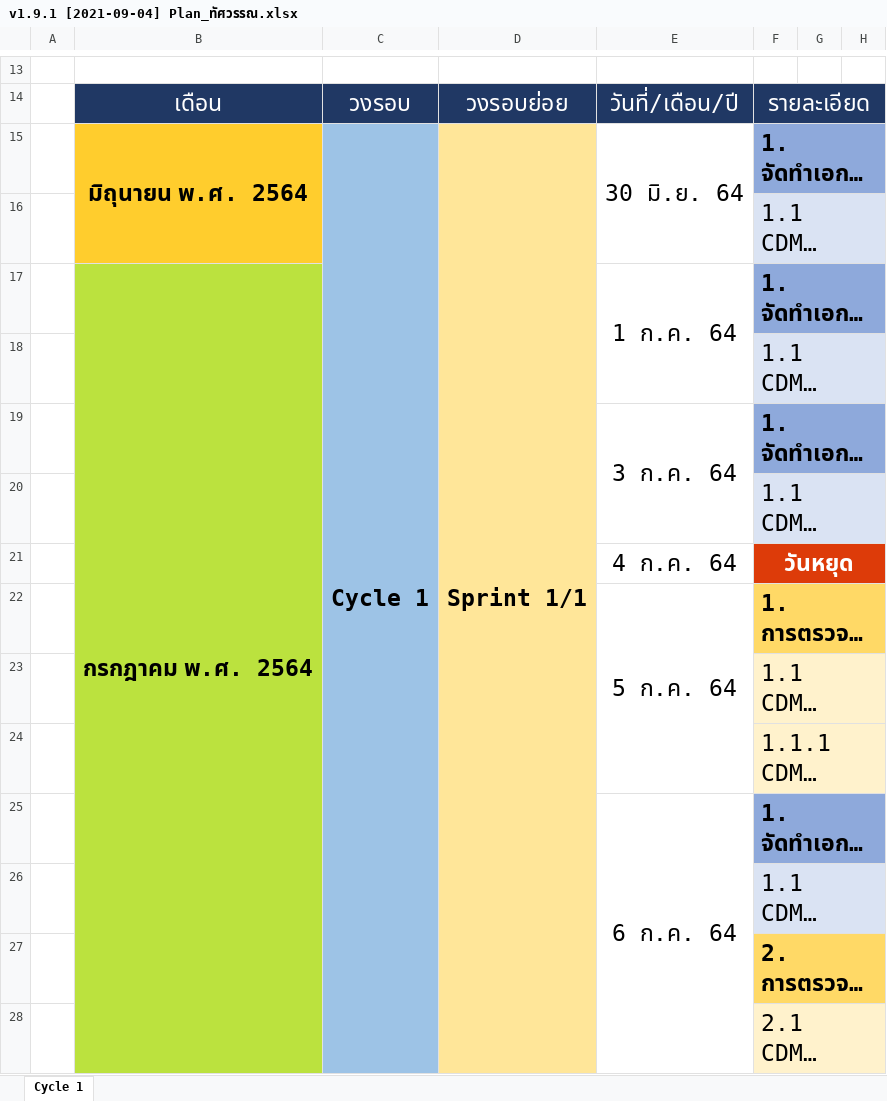
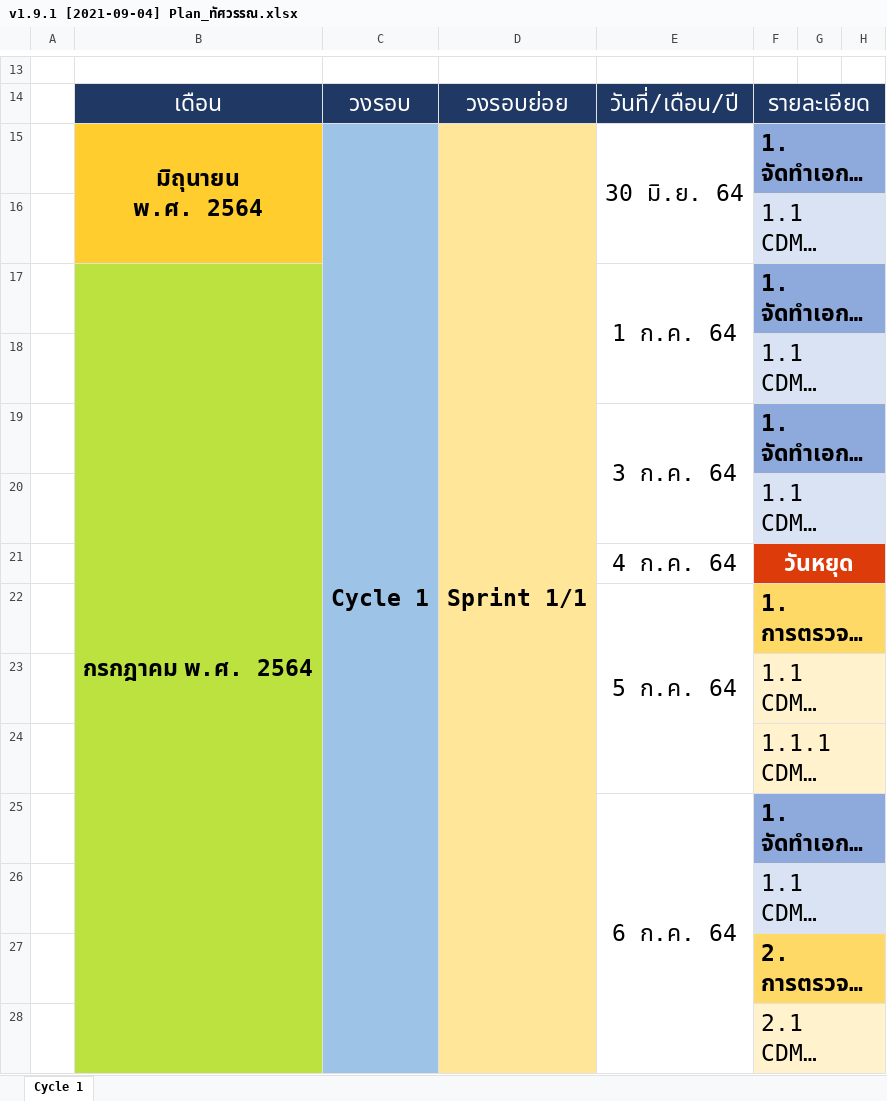
Before and after one commit to wirat0155/team4, an Excel workbook: แผน/แผนเดี่ยว/v1.9.1 [2021-09-04] Plan_ทัศวรรณ.xlsx, sheet Cycle 1, drawn as a sheet; only a part is shown, gaps mark what is left out; long unchanged cells end in …; values as stored, in another font and other column widths than the file's, no borders; charts and pictures not drawn; removed rows and columns are numbered as before the commit, all else as after; ↵ is a line break in a cell; the diff covers the shown part only; the diff names each change by its address in the sheet, - before the commit and + after, or states it on an @@ line.

```diff
--- a/แผน/แผนเดี่ยว/v1.9.1 [2021-09-04] Plan_ทัศวรรณ.xlsx (sheet Cycle 1)
+++ b/แผน/แผนเดี่ยว/v1.9.1 [2021-09-04] Plan_ทัศวรรณ.xlsx (sheet Cycle 1)
-B15: มิถุนายน พ.ศ. 2564
+B15: มิถุนายน ↵ พ.ศ. 2564
-C15:C182 merged
+C15:C37 merged
-B17:B97 merged
+B17:B37 merged
```
Also changed, not shown: 9 added rows, 1 removed row, 5 edited cells, cell formats and merged cells elsewhere in this sheet, แผน/แผนเดี่ยว/v1.9.1 [2021-09-04] Plan_กิตติพศ.xlsx, แผน/แผนเดี่ยว/v1.9.1 [2021-09-04] Plan_ธนาธิป.xlsx, 2 other files.
